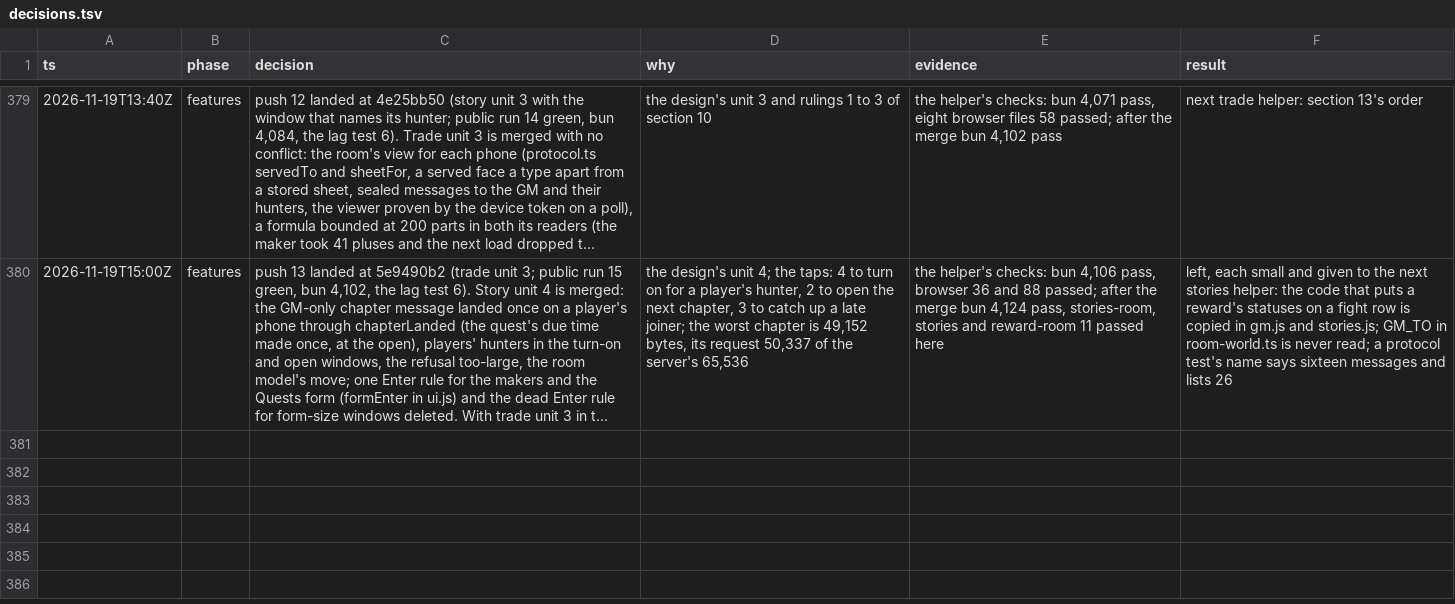
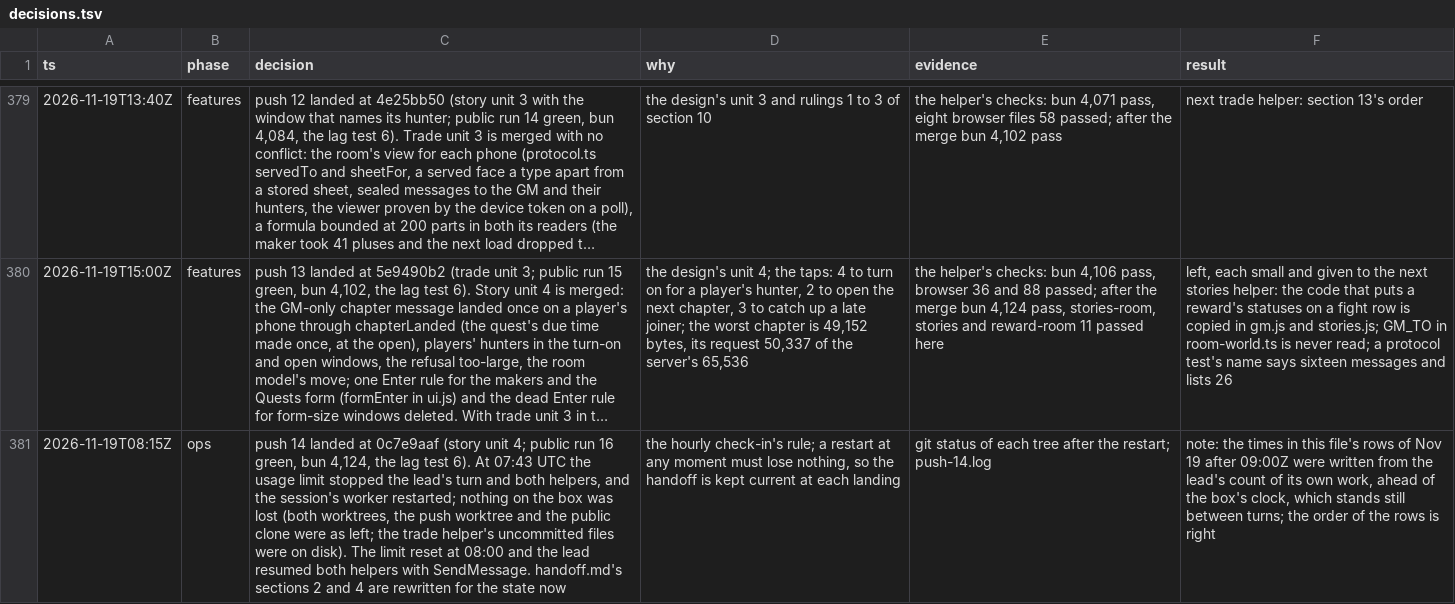
Before and after one commit to makoots-png/System-gaming-public, a TSV file: docs/agent-handoff/decisions.tsv, drawn as a sheet; only a part is shown, gaps mark what is left out; long unchanged cells end in …; the diff covers the shown part only; the diff names each change by its address in the sheet, - before the commit and + after, or states it on an @@ line.

```diff
--- a/docs/agent-handoff/decisions.tsv
+++ b/docs/agent-handoff/decisions.tsv
+row 381: 2026-11-19T08:15Z | ops | push 14 landed at 0c7e9aaf (story unit 4; public run 16 green, bun 4,124, the lag test 6). At 07:43 UTC the usage limit stopped the lead's turn and both helpers, and the session's worker restarted; nothing on the box was lost (both worktrees, the push worktree and the public clone were as left; the trade helper's uncommitted files were on disk). The limit reset at 08:00 and the lead resumed both helpers with SendMessage. handoff.md's sections 2 and 4 are rewritten for the state now | the hourly check-in's rule; a restart at any moment must lose nothing, so the handoff is kept current at each landing | git status of each tree after the restart; push-14.log | note: the times in this file's rows of Nov 19 after 09:00Z were written from the lead's count of its own work, ahead of the box's clock, which stands still between turns; the order of the rows is right
```
Also changed, not shown: 1 added row elsewhere in this file, 37 other files.
